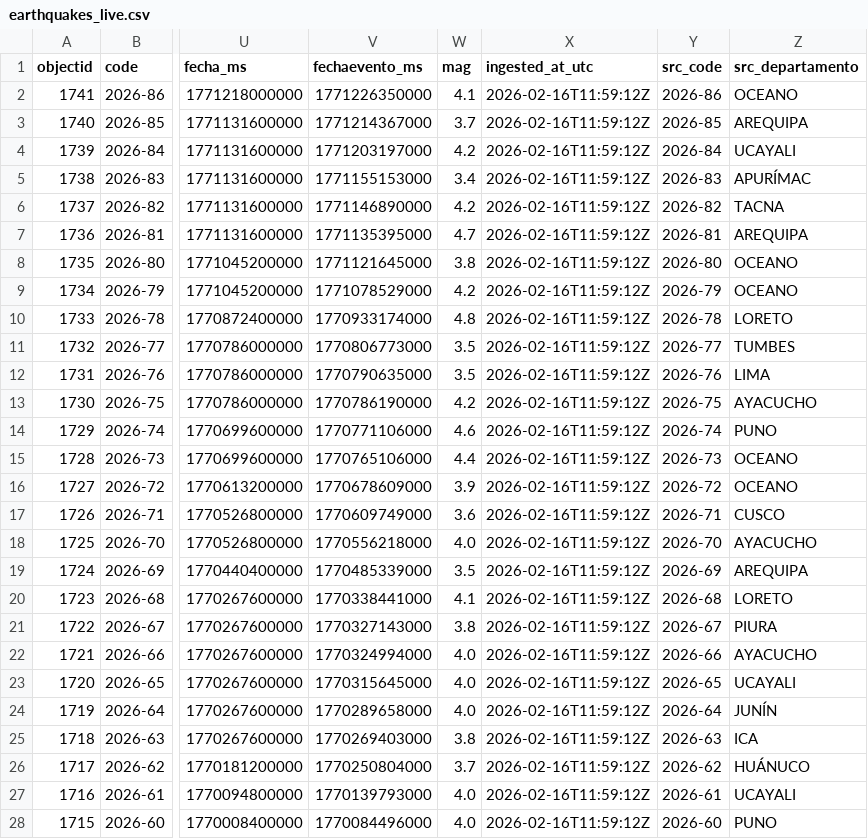
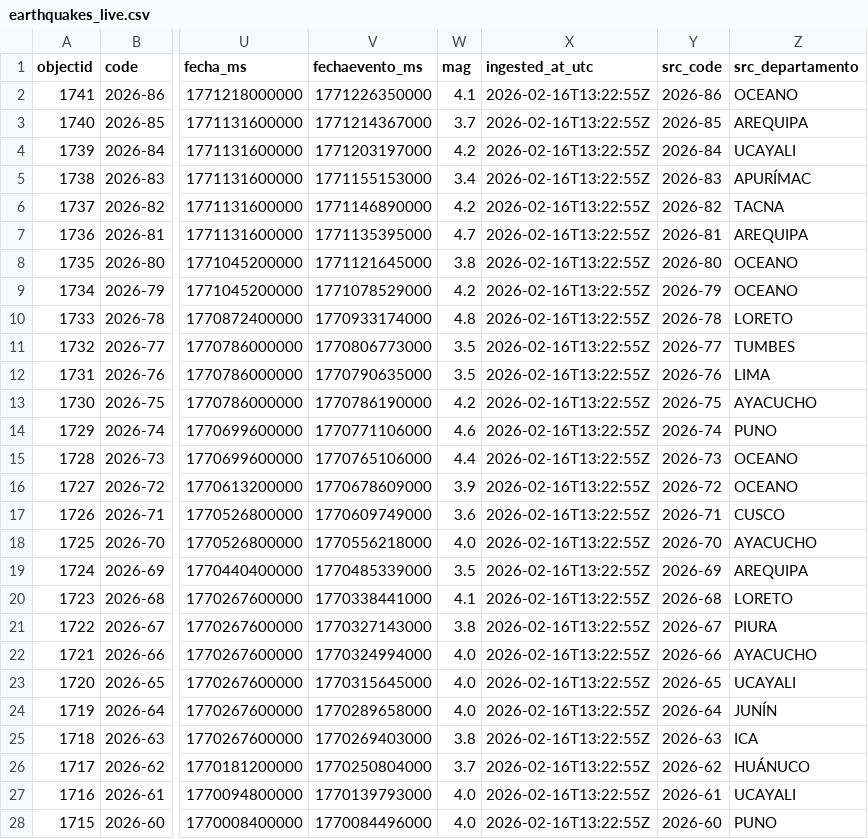
Before and after one commit to IFC-Chalaco/peru-seismic-dashboard, a CSV file: seismic_bi_stream/exports/earthquakes_live.csv, drawn as a sheet; only a part is shown, gaps mark what is left out; the diff covers the shown part only; the diff names each change by its address in the sheet, - before the commit and + after, or states it on an @@ line.

```diff
--- a/seismic_bi_stream/exports/earthquakes_live.csv
+++ b/seismic_bi_stream/exports/earthquakes_live.csv
-X2:X28 (ingested_at_utc): 2026-02-16T11:59:12Z
+X2:X28 (ingested_at_utc): 2026-02-16T13:22:55Z
```
Also changed, not shown: 61 edited cells elsewhere in this file, seismic_bi_stream/exports/earthquakes_live_curated.csv, 1 other file.
